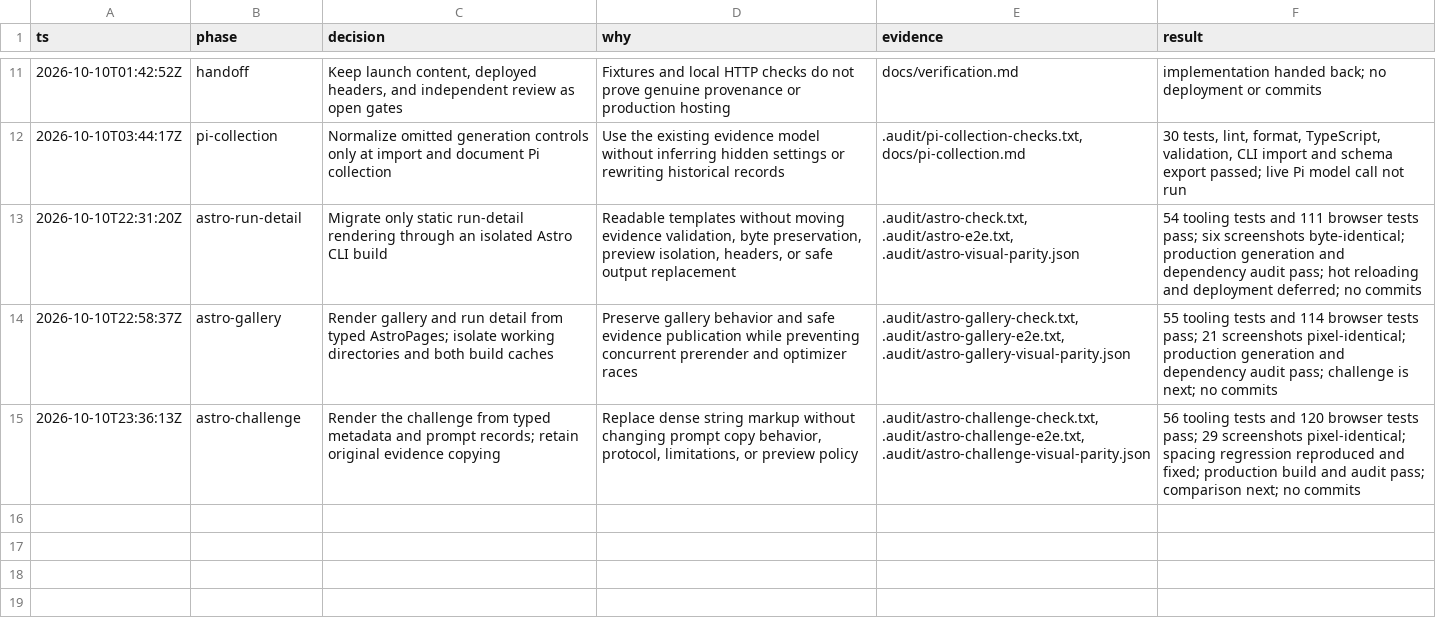
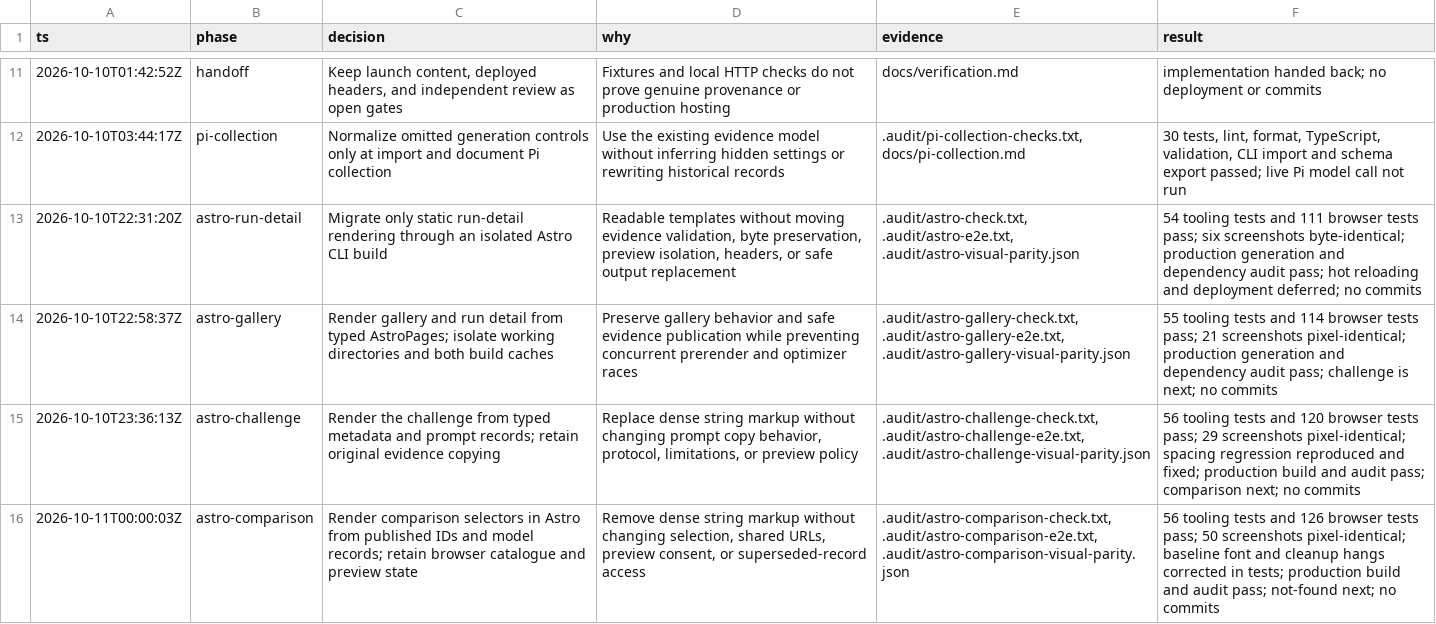
Before and after one commit to rizafahmi/capy_id, a TSV file: decisions.tsv, drawn as a sheet; only a part is shown, gaps mark what is left out.

Commit message:
refactor: migrate comparison rendering to Astro

```diff
--- a/decisions.tsv
+++ b/decisions.tsv
@@ -15 +15,2 @@ ts	phase	decision	why	evidence	result
 2026-10-10T23:36:13Z	astro-challenge	Render the challenge from typed metadata and prompt records; retain original evidence copying	Replace dense string markup without changing prompt copy behavior, protocol, limitations, or preview policy	.audit/astro-challenge-check.txt, .audit/astro-challenge-e2e.txt, .audit/astro-challenge-visual-parity.json	56 tooling tests and 120 browser tests pass; 29 screenshots pixel-identical; spacing regression reproduced and fixed; production build and audit pass; comparison next; no commits
+2026-10-11T00:00:03Z	astro-comparison	Render comparison selectors in Astro from published IDs and model records; retain browser catalogue and preview state	Remove dense string markup without changing selection, shared URLs, preview consent, or superseded-record access	.audit/astro-comparison-check.txt, .audit/astro-comparison-e2e.txt, .audit/astro-comparison-visual-parity.json	56 tooling tests and 126 browser tests pass; 50 screenshots pixel-identical; baseline font and cleanup hangs corrected in tests; production build and audit pass; not-found next; no commits
```
Also changed, not shown: 12 other files.
